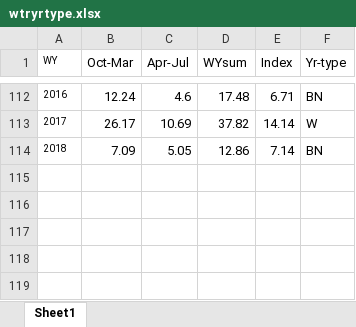
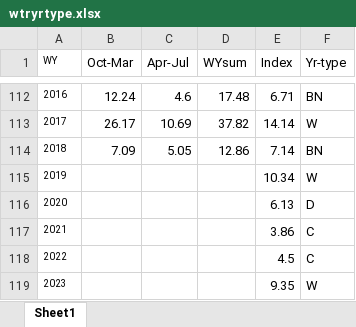
Before and after one commit to InteragencyEcologicalProgram/SMSCG, an Excel workbook: Data/wtryrtype.xlsx, sheet Sheet1, drawn as a sheet; only a part is shown, gaps mark what is left out; values as stored, in another font and other column widths than the file's, no borders; the diff names each change by its address in the sheet, - before the commit and + after, or states it on an @@ line.

```diff
--- a/Data/wtryrtype.xlsx (sheet Sheet1)
+++ b/Data/wtryrtype.xlsx (sheet Sheet1)
+row 115: 2019 |  |  |  | 10.34 | W
+row 116: 2020 |  |  |  | 6.13 | D
+row 117: 2021 |  |  |  | 3.86 | C
+row 118: 2022 |  |  |  | 4.5 | C
+row 119: 2023 |  |  |  | 9.35 | W
```
Also changed, not shown: 7 other files.
